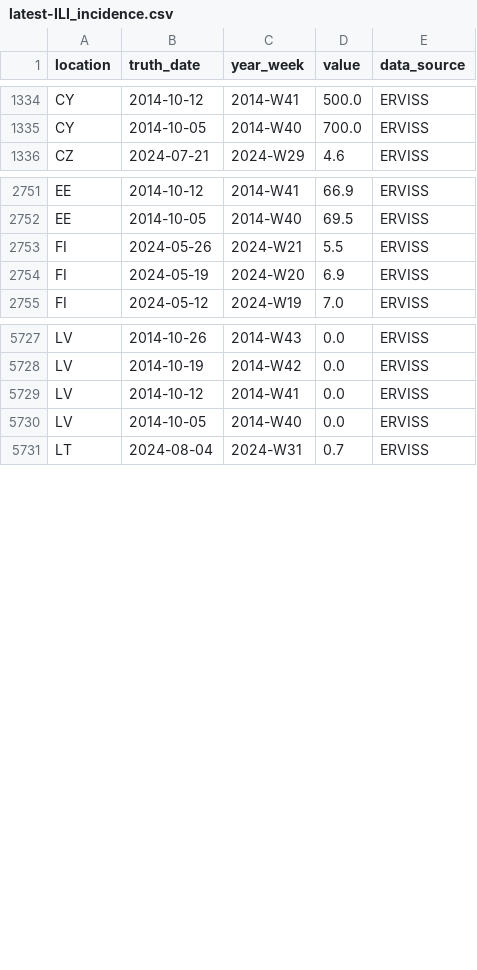
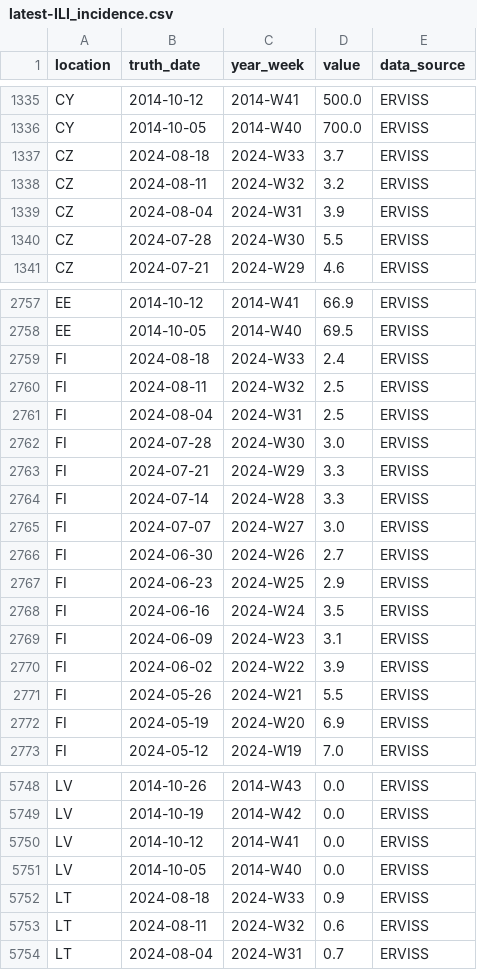
Before and after one commit to european-modelling-hubs/flu-forecast-hub, a CSV file: target-data/latest-ILI_incidence.csv, drawn as a sheet; only a part is shown, gaps mark what is left out; the diff covers the shown part only.

```diff
--- a/target-data/latest-ILI_incidence.csv
+++ b/target-data/latest-ILI_incidence.csv
@@ -1335,2 +1336,6 @@ CY,2014-10-12,2014-W41,500.0,ERVISS
 CY,2014-10-05,2014-W40,700.0,ERVISS
+CZ,2024-08-18,2024-W33,3.7,ERVISS
+CZ,2024-08-11,2024-W32,3.2,ERVISS
+CZ,2024-08-04,2024-W31,3.9,ERVISS
+CZ,2024-07-28,2024-W30,5.5,ERVISS
 CZ,2024-07-21,2024-W29,4.6,ERVISS
@@ -2752,2 +2758,14 @@ EE,2014-10-12,2014-W41,66.9,ERVISS
 EE,2014-10-05,2014-W40,69.5,ERVISS
+FI,2024-08-18,2024-W33,2.4,ERVISS
+FI,2024-08-11,2024-W32,2.5,ERVISS
+FI,2024-08-04,2024-W31,2.5,ERVISS
+FI,2024-07-28,2024-W30,3.0,ERVISS
+FI,2024-07-21,2024-W29,3.3,ERVISS
+FI,2024-07-14,2024-W28,3.3,ERVISS
+FI,2024-07-07,2024-W27,3.0,ERVISS
+FI,2024-06-30,2024-W26,2.7,ERVISS
+FI,2024-06-23,2024-W25,2.9,ERVISS
+FI,2024-06-16,2024-W24,3.5,ERVISS
+FI,2024-06-09,2024-W23,3.1,ERVISS
+FI,2024-06-02,2024-W22,3.9,ERVISS
 FI,2024-05-26,2024-W21,5.5,ERVISS
@@ -5730,2 +5751,4 @@ LV,2014-10-12,2014-W41,0.0,ERVISS
 LV,2014-10-05,2014-W40,0.0,ERVISS
+LT,2024-08-18,2024-W33,0.9,ERVISS
+LT,2024-08-11,2024-W32,0.6,ERVISS
 LT,2024-08-04,2024-W31,0.7,ERVISS
```
Also changed, not shown: 13 added rows and 22 edited cells elsewhere in this file.
